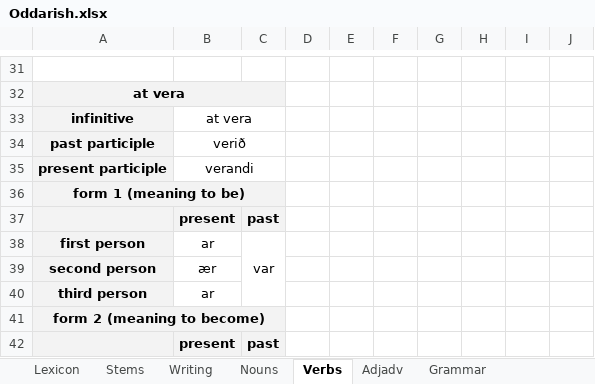
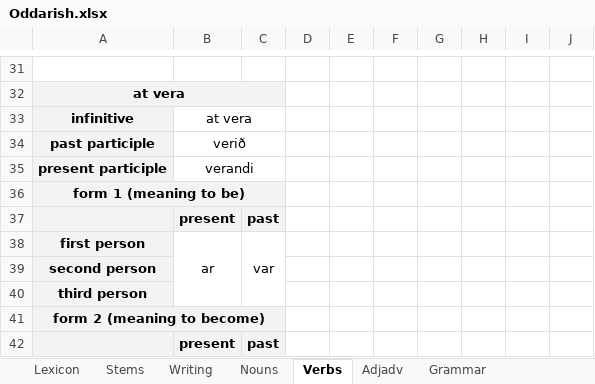
Before and after one commit to Oneo64/Aldraheimr, an Excel workbook: Literature/Languages/Oddarish.xlsx, sheet Verbs, drawn as a sheet; only a part is shown, gaps mark what is left out; values as stored, in another font and other column widths than the file's, no borders; charts and pictures not drawn; the diff names each change by its address in the sheet, - before the commit and + after, or states it on an @@ line.

```diff
--- a/Literature/Languages/Oddarish.xlsx (sheet Verbs)
+++ b/Literature/Languages/Oddarish.xlsx (sheet Verbs)
+B38:B40 merged
-B39: ær
+B39: (empty)
-B40: ar
+B40: (empty)
```
Also changed, not shown: sheet Nouns, sheet Lexicon.
